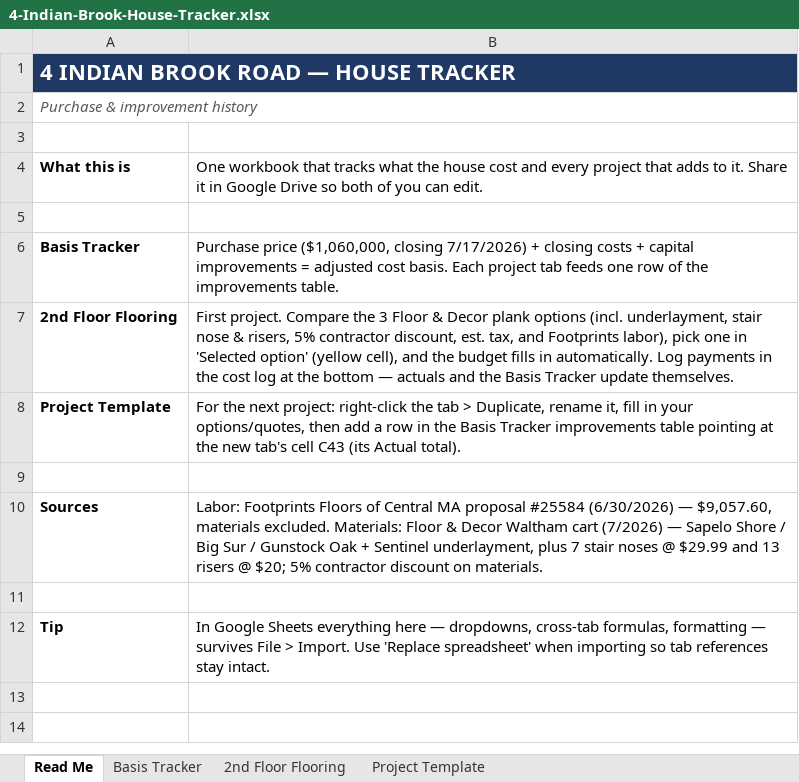
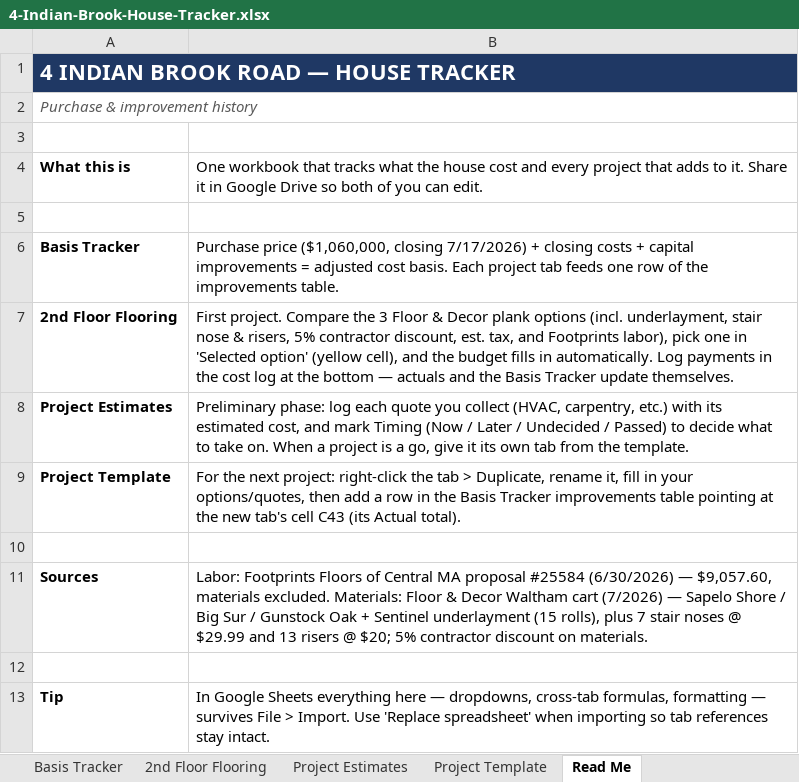
Before and after one commit to hods347/4-Indian-Brook, an Excel workbook: 4-Indian-Brook-House-Tracker.xlsx, sheet Read Me, drawn as a sheet; values as stored, in another font and other column widths than the file's, no borders; addresses are those after the commit; the diff names each change by its address in the sheet, - before the commit and + after, or states it on an @@ line.

```diff
--- a/4-Indian-Brook-House-Tracker.xlsx (sheet Read Me)
+++ b/4-Indian-Brook-House-Tracker.xlsx (sheet Read Me)
+sheet tab: Project Estimates
@@ sheet tab order changed: Basis Tracker | 2nd Floor Flooring | Project Estimates | Project Template | Read Me @@
+row 8: Project Estimates | Preliminary phase: log each quote you collect (HVAC, carpentry, etc.) with its estimated cost, and mark Timing (Now / Later / Undecided / Passed) to decide what to take on. When a project is a go, give it its own tab from the template.
-B11: …+ Sentinel underlayment, plus 7…
+B11: …+ Sentinel underlayment (15 rolls), plus 7…
```
Also changed, not shown: sheet 2nd Floor Flooring, 1 other file.
